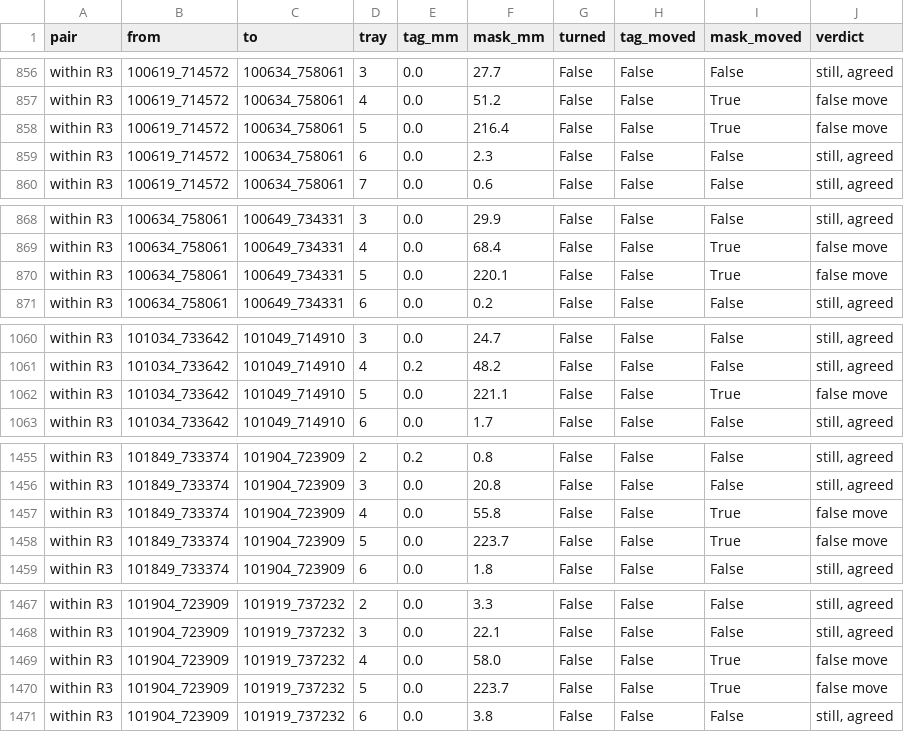
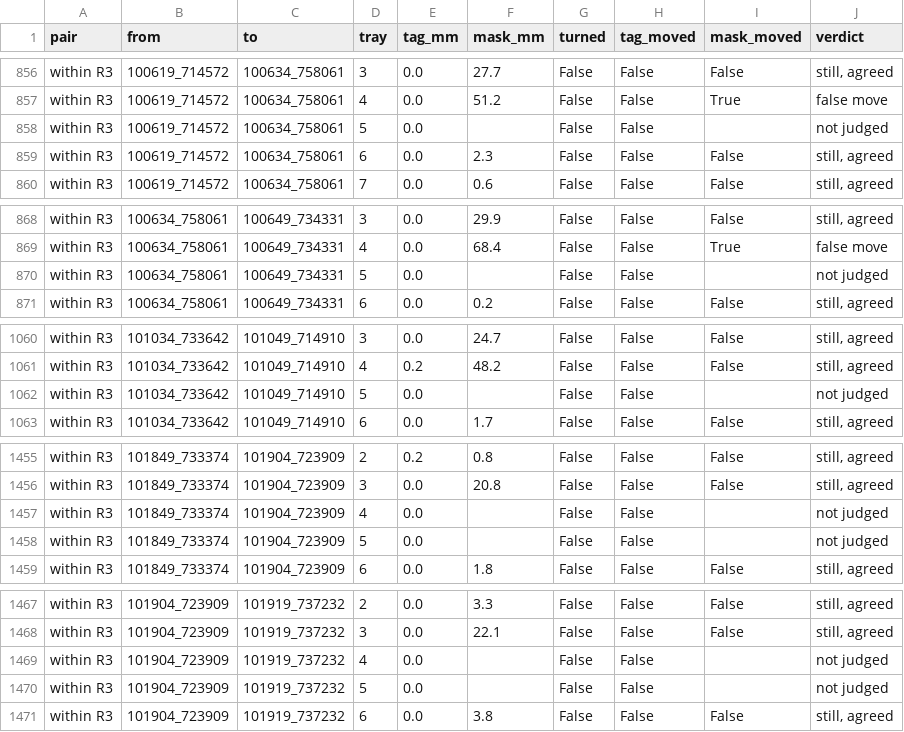
Before and after one commit to txoof/npec-camera-rig, a CSV file: experiments/round1-trays/track-full176-moves.csv, drawn as a sheet; only a part is shown, gaps mark what is left out; the diff covers the shown part only.

```diff
--- a/experiments/round1-trays/track-full176-moves.csv
+++ b/experiments/round1-trays/track-full176-moves.csv
@@ -857,3 +857,3 @@ within R3,100619_714572,100634_758061,3,0.0,27.7,False,False,False,"still, agree
 within R3,100619_714572,100634_758061,4,0.0,51.2,False,False,True,false move
-within R3,100619_714572,100634_758061,5,0.0,216.4,False,False,True,false move
+within R3,100619_714572,100634_758061,5,0.0,,False,False,,not judged
 within R3,100619_714572,100634_758061,6,0.0,2.3,False,False,False,"still, agreed"
@@ -869,3 +869,3 @@ within R3,100634_758061,100649_734331,3,0.0,29.9,False,False,False,"still, agree
 within R3,100634_758061,100649_734331,4,0.0,68.4,False,False,True,false move
-within R3,100634_758061,100649_734331,5,0.0,220.1,False,False,True,false move
+within R3,100634_758061,100649_734331,5,0.0,,False,False,,not judged
 within R3,100634_758061,100649_734331,6,0.0,0.2,False,False,False,"still, agreed"
@@ -1061,3 +1061,3 @@ within R3,101034_733642,101049_714910,3,0.0,24.7,False,False,False,"still, agree
 within R3,101034_733642,101049_714910,4,0.2,48.2,False,False,False,"still, agreed"
-within R3,101034_733642,101049_714910,5,0.0,221.1,False,False,True,false move
+within R3,101034_733642,101049_714910,5,0.0,,False,False,,not judged
 within R3,101034_733642,101049_714910,6,0.0,1.7,False,False,False,"still, agreed"
@@ -1456,4 +1456,4 @@ within R3,101849_733374,101904_723909,2,0.2,0.8,False,False,False,"still, agreed
 within R3,101849_733374,101904_723909,3,0.0,20.8,False,False,False,"still, agreed"
-within R3,101849_733374,101904_723909,4,0.0,55.8,False,False,True,false move
-within R3,101849_733374,101904_723909,5,0.0,223.7,False,False,True,false move
+within R3,101849_733374,101904_723909,4,0.0,,False,False,,not judged
+within R3,101849_733374,101904_723909,5,0.0,,False,False,,not judged
 within R3,101849_733374,101904_723909,6,0.0,1.8,False,False,False,"still, agreed"
@@ -1468,4 +1468,4 @@ within R3,101904_723909,101919_737232,2,0.0,3.3,False,False,False,"still, agreed
 within R3,101904_723909,101919_737232,3,0.0,22.1,False,False,False,"still, agreed"
-within R3,101904_723909,101919_737232,4,0.0,58.0,False,False,True,false move
-within R3,101904_723909,101919_737232,5,0.0,223.7,False,False,True,false move
+within R3,101904_723909,101919_737232,4,0.0,,False,False,,not judged
+within R3,101904_723909,101919_737232,5,0.0,,False,False,,not judged
 within R3,101904_723909,101919_737232,6,0.0,3.8,False,False,False,"still, agreed"
```
Also changed, not shown: 3 edited cells elsewhere in this file, 5 other files.
